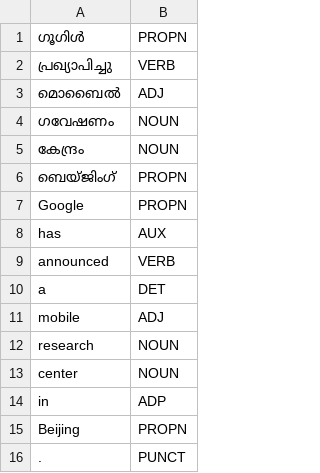
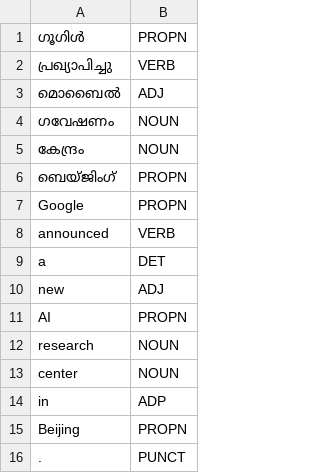
Before and after one commit to gauthamcsudheer/Malayalam-Parser, a CSV file: malayalam_parser_project/static/pos_tags.csv, drawn as a sheet.

```diff
--- a/malayalam_parser_project/static/pos_tags.csv
+++ b/malayalam_parser_project/static/pos_tags.csv
@@ -7,6 +7,6 @@
 Google,PROPN
-has,AUX
 announced,VERB
 a,DET
-mobile,ADJ
+new,ADJ
+AI,PROPN
 research,NOUN
```
Also changed, not shown: malayalam_parser_project/static/sentiment.csv, 3 other files.
